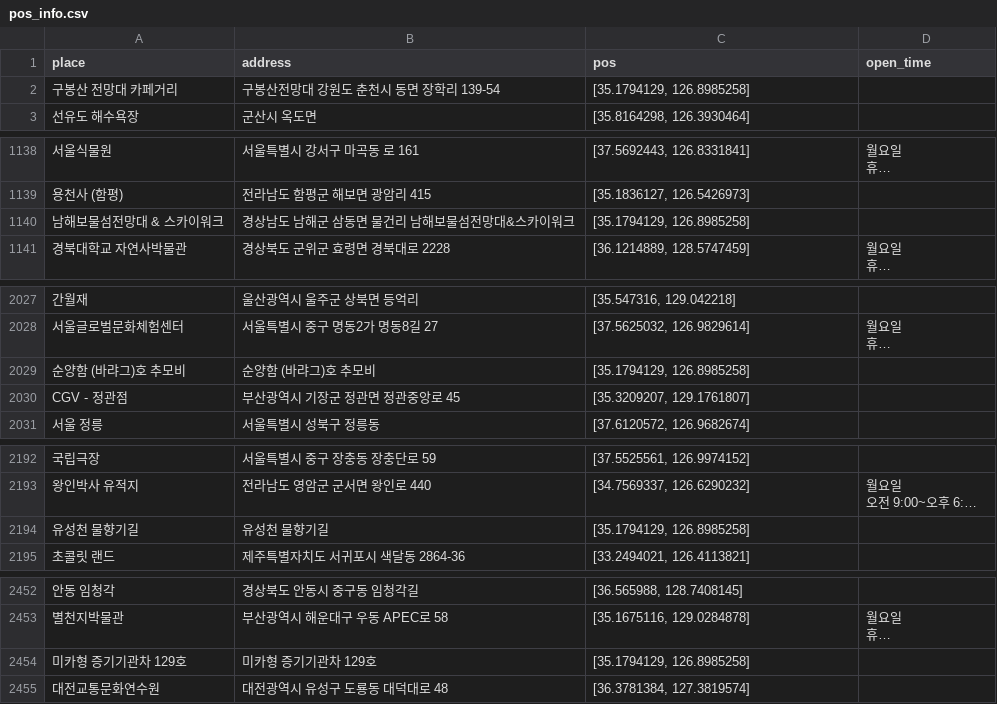
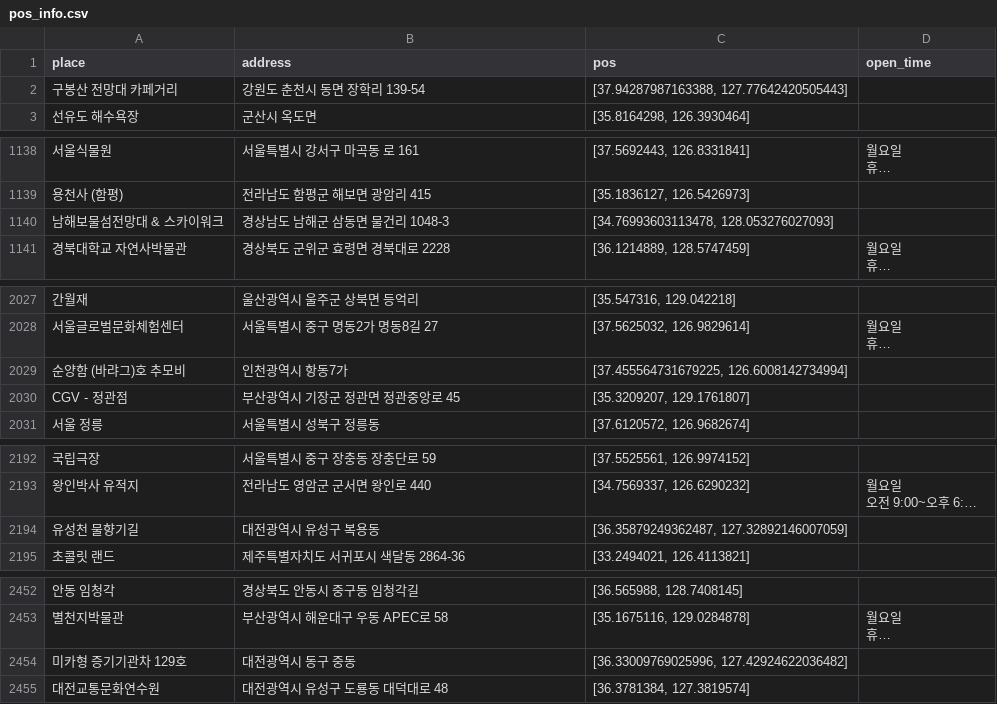
Before and after one commit to JNU-econovation/Ontheway, a CSV file: db/data/pos_info.csv, drawn as a sheet; only a part is shown, gaps mark what is left out; long unchanged cells end in …; the diff covers the shown part only; the diff names each change by its address in the sheet, - before the commit and + after, or states it on an @@ line.

```diff
--- a/db/data/pos_info.csv
+++ b/db/data/pos_info.csv
-B2 (address): 구봉산전망대 강원도 춘천시 동면 장학리 139-54
+B2 (address): 강원도 춘천시 동면 장학리 139-54
-C2 (pos): [35.1794129, 126.8985258]
+C2 (pos): [37.94287987163388, 127.77642420505443]
-B1140 (address): 경상남도 남해군 삼동면 물건리 남해보물섬전망대&스카이워크
+B1140 (address): 경상남도 남해군 삼동면 물건리 1048-3
-C1140 (pos): [35.1794129, 126.8985258]
+C1140 (pos): [34.76993603113478, 128.053276027093]
-B2029 (address): 순양함 (바랴그)호 추모비
+B2029 (address): 인천광역시 항동7가
-C2029 (pos): [35.1794129, 126.8985258]
+C2029 (pos): [37.455564731679225, 126.6008142734994]
-B2194 (address): 유성천 물향기길
+B2194 (address): 대전광역시 유성구 복용동
-C2194 (pos): [35.1794129, 126.8985258]
+C2194 (pos): [36.35879249362487, 127.32892146007059]
-B2454 (address): 미카형 증기기관차 129호
+B2454 (address): 대전광역시 동구 중동
-C2454 (pos): [35.1794129, 126.8985258]
+C2454 (pos): [36.33009769025996, 127.42924622036482]
```
Also changed, not shown: 3 added rows, 3 removed rows and 22 edited cells elsewhere in this file, 7 other files.
